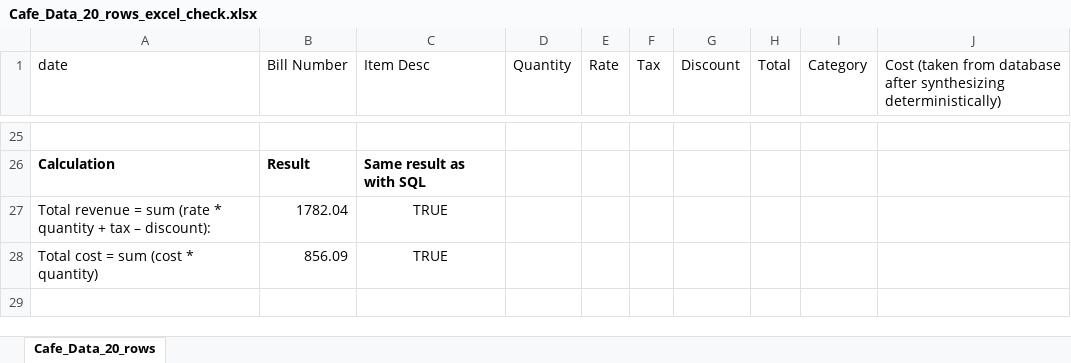
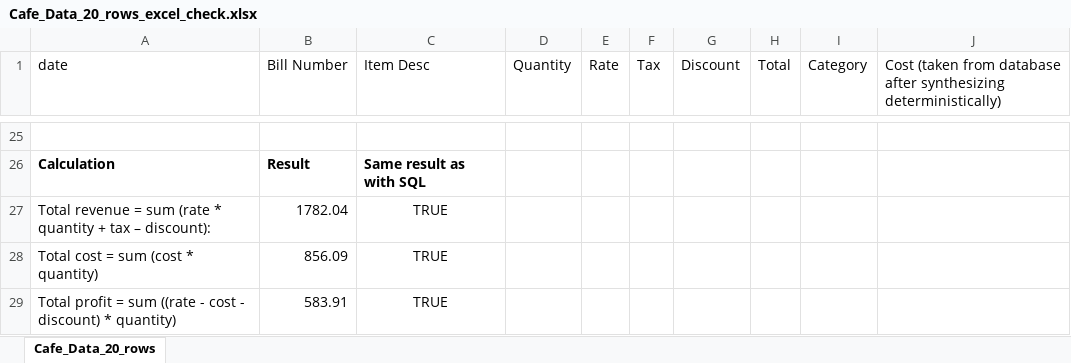
Before and after one commit to asgervelling/DIS-project, an Excel workbook: data/Cafe_Data_20_rows_excel_check.xlsx, sheet Cafe_Data_20_rows, drawn as a sheet; only a part is shown, gaps mark what is left out; values as stored, in another font and other column widths than the file's, no borders; the diff names each change by its address in the sheet, - before the commit and + after, or states it on an @@ line.

Commit message:
Added API route for total profit (KPI)

```diff
--- a/data/Cafe_Data_20_rows_excel_check.xlsx (sheet Cafe_Data_20_rows)
+++ b/data/Cafe_Data_20_rows_excel_check.xlsx (sheet Cafe_Data_20_rows)
+row 29: Total profit = sum ((rate - cost - discount) * quantity) | 583.91 | TRUE
```
Also changed, not shown: 2 other files.
